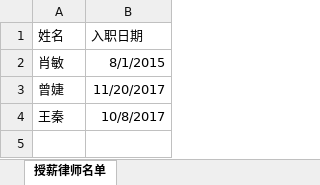
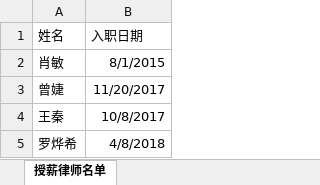
Before and after one commit to prana70/lawyerteam, an Excel workbook: config/授薪律师名单.xlsx, sheet 授薪律师名单, drawn as a sheet; values as stored, in another font and other column widths than the file's, no borders; the diff names each change by its address in the sheet, - before the commit and + after, or states it on an @@ line.

```diff
--- a/config/授薪律师名单.xlsx (sheet 授薪律师名单)
+++ b/config/授薪律师名单.xlsx (sheet 授薪律师名单)
+row 5: 罗烨希 | 4/8/2018
```
Also changed, not shown: config/律师能力定级.xlsx, config/律师身份.xlsx, 1 other file.
